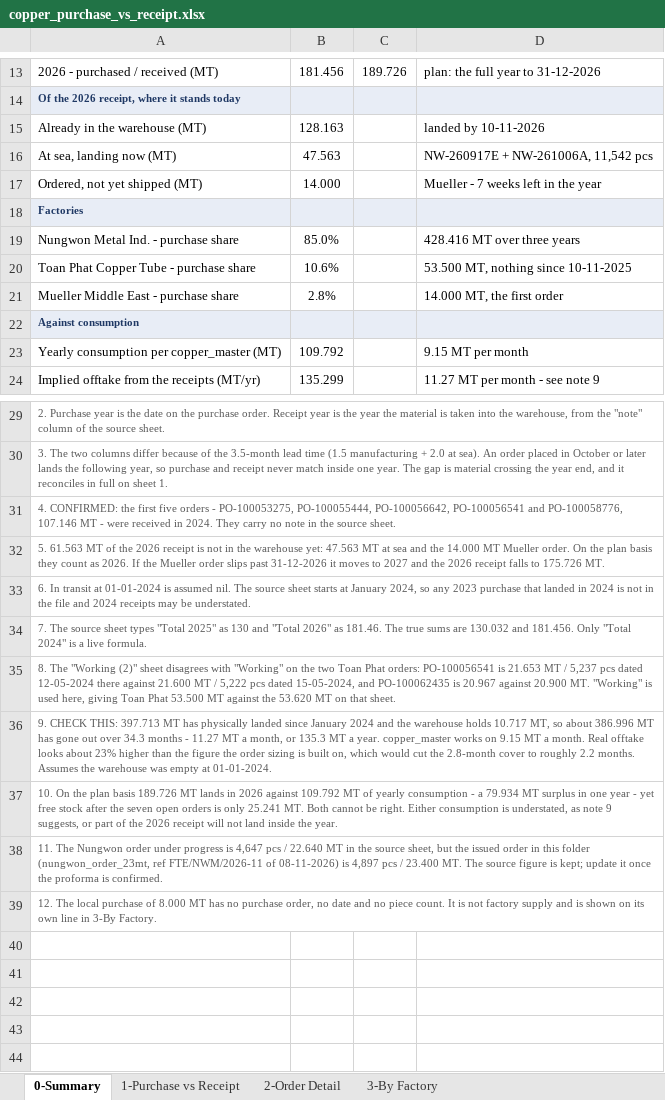
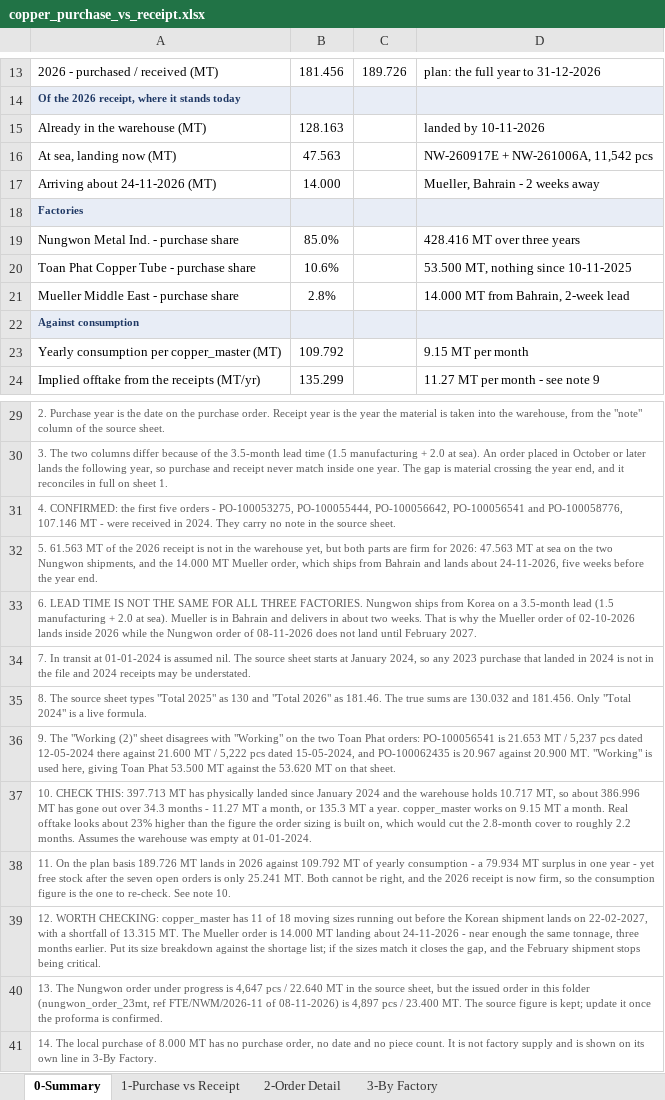
Before and after one commit to ahmednabil9090an-rgb/Ahmed, an Excel workbook: copper_purchase_vs_receipt.xlsx, sheet 0-Summary, drawn as a sheet; only a part is shown, gaps mark what is left out; values as stored, in another font and other column widths than the file's, no borders; the diff names each change by its address in the sheet, - before the commit and + after, or states it on an @@ line.

```diff
--- a/copper_purchase_vs_receipt.xlsx (sheet 0-Summary)
+++ b/copper_purchase_vs_receipt.xlsx (sheet 0-Summary)
-A17: Ordered, not yet shipped (MT)
+A17: Arriving about 24-11-2026 (MT)
-D17: Mueller - 7 weeks left in the year
+D17: Mueller, Bahrain - 2 weeks away
-D21: 14.000 MT, the first order
+D21: 14.000 MT from Bahrain, 2-week lead
-A32: …the warehouse yet: 47.563 MT at sea and the 14.000 MT Mueller order. On the plan basis they count as 2026. If the Mueller order slips past 31-12-2026 it moves to 2027 and the 2026 receipt falls to 175.726 MT.
+A32: …the warehouse yet, but both parts are firm for 2026: 47.563 MT at sea on the two Nungwon shipments, and the 14.000 MT Mueller order, which ships from Bahrain and lands about 24-11-2026, five weeks before the year end.
-A33: 6. In transit at 01-01-2024 is assumed nil. The source sheet starts at January 2024, so any 2023 purchase that landed in 2024 is not in the file and 2024 receipts may be understated.
+A33: 6. LEAD TIME IS NOT THE SAME FOR ALL THREE FACTORIES. Nungwon ships from Korea on a 3.5-month lead (1.5 manufacturing + 2.0 at sea). Mueller is in Bahrain and delivers in about two weeks. That is why the Mueller order of 02-10-2026 lands inside 2026 while the Nungwon order of 08-11-2026 does not land until February 2027.
-A34: 7. The source sheet types "Total 2025" as 130 and "Total 2026" as 181.46. The true sums are 130.032 and 181.456. Only "Total 2024" is a live formula.
+A34: 7. In transit at 01-01-2024 is assumed nil. The source sheet starts at January 2024, so any 2023 purchase that landed in 2024 is not in the file and 2024 receipts may be understated.
-A35: 8. The "Working (2)" sheet disagrees with "Working" on the two Toan Phat orders: PO-100056541 is 21.653 MT / 5,237 pcs dated 12-05-2024 there against 21.600 MT / 5,222 pcs dated 15-05-2024, and PO-100062435 is 20.967 against 20.900 MT. "Working" is used here, giving Toan Phat 53.500 MT against the 53.620 MT on that sheet.
+A35: 8. The source sheet types "Total 2025" as 130 and "Total 2026" as 181.46. The true sums are 130.032 and 181.456. Only "Total 2024" is a live formula.
-A36: 9. CHECK THIS: 397.713 MT has physically landed since January 2024 and the warehouse holds 10.717 MT, so about 386.996 MT has gone out over 34.3 months - 11.27 MT a month, or 135.3 MT a year. copper_master works on 9.15 MT a month. Real offtake looks about 23% higher than the figure the order sizing is built on, which would cut the 2.8-month cover to roughly 2.2 months. Assumes the warehouse was empty at 01-01-2024.
+A36: 9. The "Working (2)" sheet disagrees with "Working" on the two Toan Phat orders: PO-100056541 is 21.653 MT / 5,237 pcs dated 12-05-2024 there against 21.600 MT / 5,222 pcs dated 15-05-2024, and PO-100062435 is 20.967 against 20.900 MT. "Working" is used here, giving Toan Phat 53.500 MT against the 53.620 MT on that sheet.
-A37: 10. On the plan basis 189.726 MT lands in 2026 against 109.792 MT of yearly consumption - a 79.934 MT surplus in one year - yet free stock after the seven open orders is only 25.241 MT. Both cannot be right. Either consumption is understated, as note 9 suggests, or part of the 2026 receipt will not land inside the year.
+A37: 10. CHECK THIS: 397.713 MT has physically landed since January 2024 and the warehouse holds 10.717 MT, so about 386.996 MT has gone out over 34.3 months - 11.27 MT a month, or 135.3 MT a year. copper_master works on 9.15 MT a month. Real offtake looks about 23% higher than the figure the order sizing is built on, which would cut the 2.8-month cover to roughly 2.2 months. Assumes the warehouse was empty at 01-01-2024.
-A38: 11. The Nungwon order under progress is 4,647 pcs / 22.640 MT in the source sheet, but the issued order in this folder (nungwon_order_23mt, ref FTE/NWM/2026-11 of 08-11-2026) is 4,897 pcs / 23.400 MT. The source figure is kept; update it once the proforma is confirmed.
+A38: 11. On the plan basis 189.726 MT lands in 2026 against 109.792 MT of yearly consumption - a 79.934 MT surplus in one year - yet free stock after the seven open orders is only 25.241 MT. Both cannot be right, and the 2026 receipt is now firm, so the consumption figure is the one to re-check. See note 10.
-A39: 12. The local purchase of 8.000 MT has no purchase order, no date and no piece count. It is not factory supply and is shown on its own line in 3-By Factory.
+A39: 12. WORTH CHECKING: copper_master has 11 of 18 moving sizes running out before the Korean shipment lands on 22-02-2027, with a shortfall of 13.315 MT. The Mueller order is 14.000 MT landing about 24-11-2026 - near enough the same tonnage, three months earlier. Put its size breakdown against the shortage list; if the sizes match it closes the gap, and the February shipment stops being critical.
+row 40: 13. The Nungwon order under progress is 4,647 pcs / 22.640 MT in the source sheet, but the issued order in this folder (nungwon_order_23mt, ref FTE/NWM/2026-11 of 08-11-2026) is 4,897 pcs / 23.400 MT. The source figure is kept; update it once the proforma is confirmed.
+row 41: 14. The local purchase of 8.000 MT has no purchase order, no date and no piece count. It is not factory supply and is shown on its own line in 3-By Factory.
```
Also changed, not shown: sheet 3-By Factory, sheet 1-Purchase vs Receipt, sheet 2-Order Detail, 1 other file.
